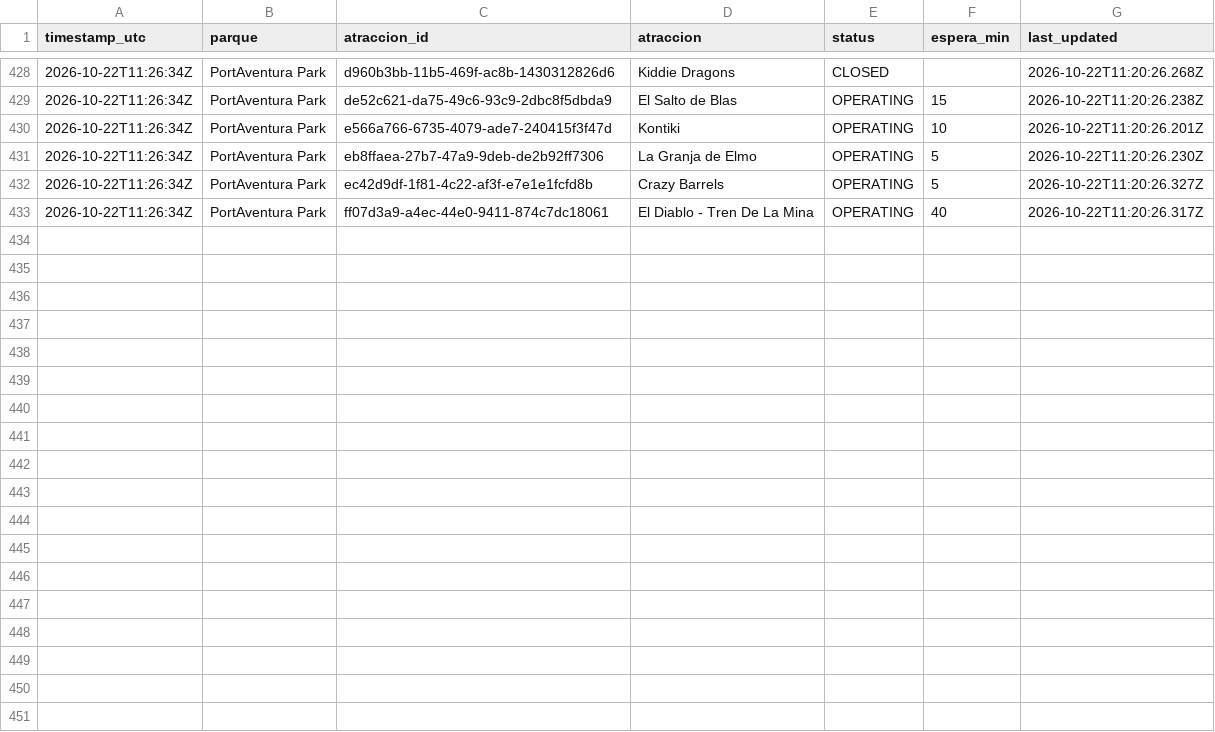
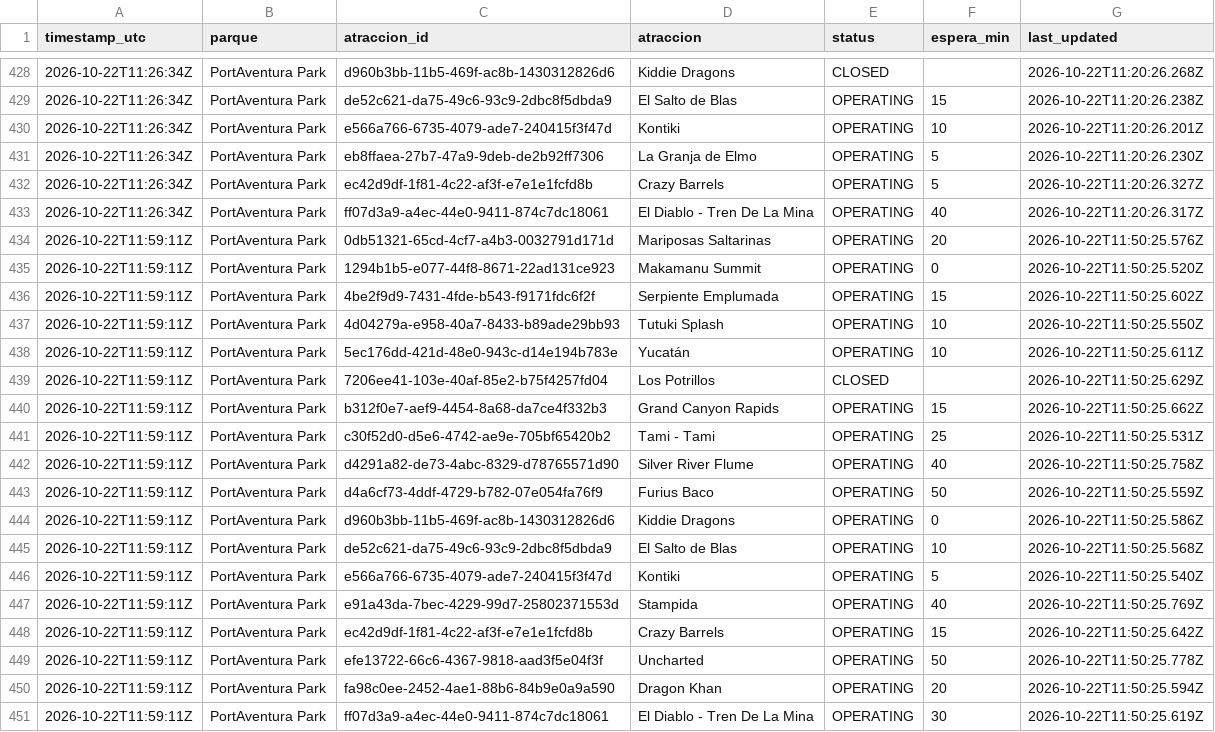
Before and after one commit to ridehunters/colas-portaventura, a CSV file: data/historico/colas_2026-10.csv, drawn as a sheet; only a part is shown, gaps mark what is left out.

```diff
--- a/data/historico/colas_2026-10.csv
+++ b/data/historico/colas_2026-10.csv
@@ -433 +433,19 @@ timestamp_utc,parque,atraccion_id,atraccion,status,espera_min,last_updated
 2026-10-22T11:26:34Z,PortAventura Park,ff07d3a9-a4ec-44e0-9411-874c7dc18061,El Diablo - Tren De La Mina,OPERATING,40,2026-10-22T11:20:26.317Z
+2026-10-22T11:59:11Z,PortAventura Park,0db51321-65cd-4cf7-a4b3-0032791d171d,Mariposas Saltarinas,OPERATING,20,2026-10-22T11:50:25.576Z
+2026-10-22T11:59:11Z,PortAventura Park,1294b1b5-e077-44f8-8671-22ad131ce923,Makamanu Summit,OPERATING,0,2026-10-22T11:50:25.520Z
+2026-10-22T11:59:11Z,PortAventura Park,4be2f9d9-7431-4fde-b543-f9171fdc6f2f,Serpiente Emplumada,OPERATING,15,2026-10-22T11:50:25.602Z
+2026-10-22T11:59:11Z,PortAventura Park,4d04279a-e958-40a7-8433-b89ade29bb93,Tutuki Splash,OPERATING,10,2026-10-22T11:50:25.550Z
+2026-10-22T11:59:11Z,PortAventura Park,5ec176dd-421d-48e0-943c-d14e194b783e,Yucatán,OPERATING,10,2026-10-22T11:50:25.611Z
+2026-10-22T11:59:11Z,PortAventura Park,7206ee41-103e-40af-85e2-b75f4257fd04,Los Potrillos,CLOSED,,2026-10-22T11:50:25.629Z
+2026-10-22T11:59:11Z,PortAventura Park,b312f0e7-aef9-4454-8a68-da7ce4f332b3,Grand Canyon Rapids,OPERATING,15,2026-10-22T11:50:25.662Z
+2026-10-22T11:59:11Z,PortAventura Park,c30f52d0-d5e6-4742-ae9e-705bf65420b2,Tami - Tami,OPERATING,25,2026-10-22T11:50:25.531Z
+2026-10-22T11:59:11Z,PortAventura Park,d4291a82-de73-4abc-8329-d78765571d90,Silver River Flume,OPERATING,40,2026-10-22T11:50:25.758Z
+2026-10-22T11:59:11Z,PortAventura Park,d4a6cf73-4ddf-4729-b782-07e054fa76f9,Furius Baco,OPERATING,50,2026-10-22T11:50:25.559Z
+2026-10-22T11:59:11Z,PortAventura Park,d960b3bb-11b5-469f-ac8b-1430312826d6,Kiddie Dragons,OPERATING,0,2026-10-22T11:50:25.586Z
+2026-10-22T11:59:11Z,PortAventura Park,de52c621-da75-49c6-93c9-2dbc8f5dbda9,El Salto de Blas,OPERATING,10,2026-10-22T11:50:25.568Z
+2026-10-22T11:59:11Z,PortAventura Park,e566a766-6735-4079-ade7-240415f3f47d,Kontiki,OPERATING,5,2026-10-22T11:50:25.540Z
+2026-10-22T11:59:11Z,PortAventura Park,e91a43da-7bec-4229-99d7-25802371553d,Stampida,OPERATING,40,2026-10-22T11:50:25.769Z
+2026-10-22T11:59:11Z,PortAventura Park,ec42d9df-1f81-4c22-af3f-e7e1e1fcfd8b,Crazy Barrels,OPERATING,15,2026-10-22T11:50:25.642Z
+2026-10-22T11:59:11Z,PortAventura Park,efe13722-66c6-4367-9818-aad3f5e04f3f,Uncharted,OPERATING,50,2026-10-22T11:50:25.778Z
+2026-10-22T11:59:11Z,PortAventura Park,fa98c0ee-2452-4ae1-88b6-84b9e0a9a590,Dragon Khan,OPERATING,20,2026-10-22T11:50:25.594Z
+2026-10-22T11:59:11Z,PortAventura Park,ff07d3a9-a4ec-44e0-9411-874c7dc18061,El Diablo - Tren De La Mina,OPERATING,30,2026-10-22T11:50:25.619Z
```
Also changed, not shown: data/historico/queuetimes_2026-10.csv.
